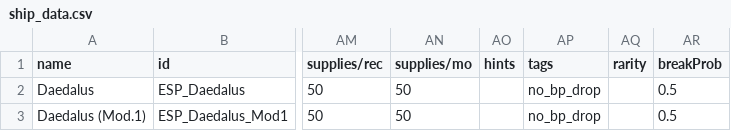
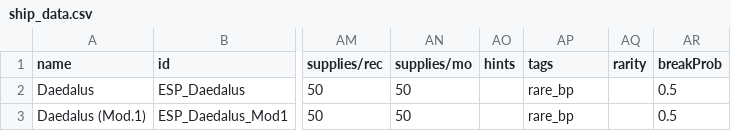
Before and after one commit to Mr-8k/ES_Pack_starsector, a CSV file: data/hulls/ship_data.csv, drawn as a sheet; only a part is shown, gaps mark what is left out; the diff names each change by its address in the sheet, - before the commit and + after, or states it on an @@ line.

```diff
--- a/data/hulls/ship_data.csv
+++ b/data/hulls/ship_data.csv
-AP2:AP3 (tags): no_bp_drop
+AP2:AP3 (tags): rare_bp
```
Also changed, not shown: 1 other file.
